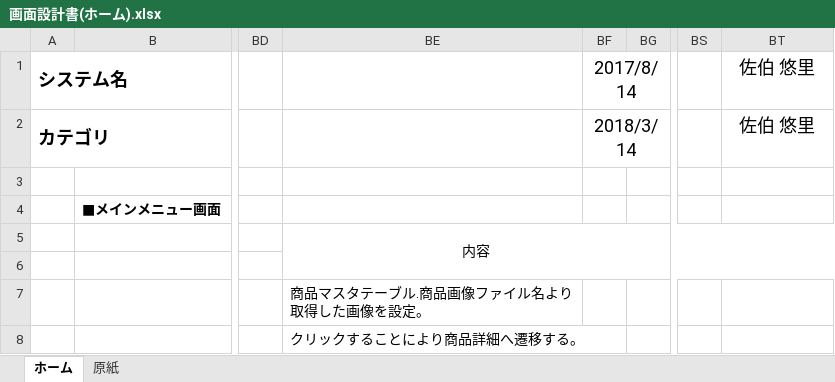
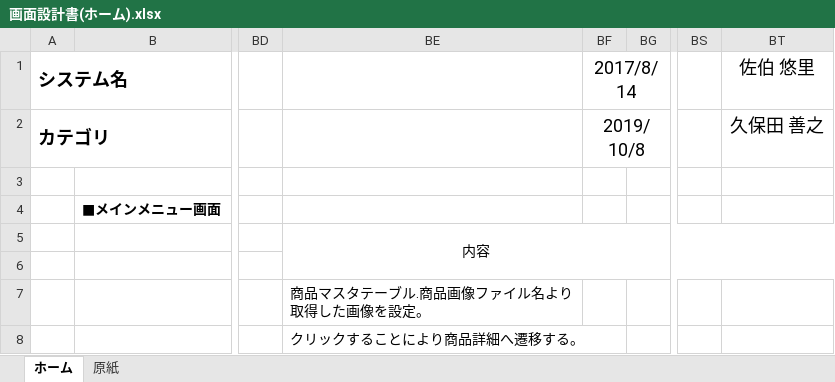
Before and after one commit to isa-education/DesignDocs, an Excel workbook: 設計書/01.基本設計/02.画面設計/画面設計書(ホーム).xlsx, sheet ホーム, drawn as a sheet; only a part is shown, gaps mark what is left out; values as stored, in another font and other column widths than the file's, no borders; charts and pictures not drawn; the diff covers the shown part only; the diff names each change by its address in the sheet, - before the commit and + after, or states it on an @@ line.

```diff
--- a/設計書/01.基本設計/02.画面設計/画面設計書(ホーム).xlsx (sheet ホーム)
+++ b/設計書/01.基本設計/02.画面設計/画面設計書(ホーム).xlsx (sheet ホーム)
-BF2 (2017/8/14): 2018/3/14
+BF2 (2017/8/14): 2019/10/8
-BT2 (佐伯 悠里): 佐伯 悠里
+BT2 (佐伯 悠里): 久保田 善之
```
Also changed, not shown: 43 added rows elsewhere in this sheet, charts or pictures.
